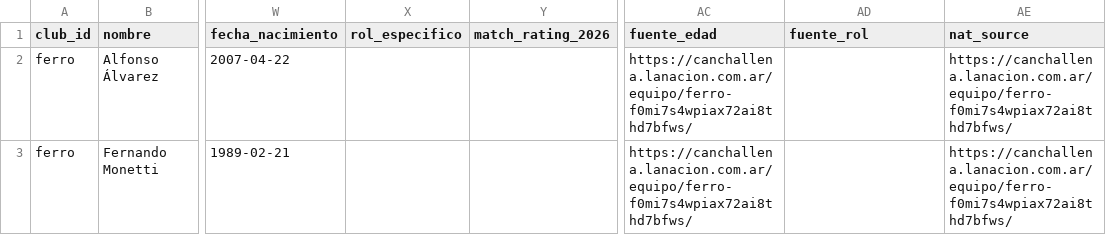
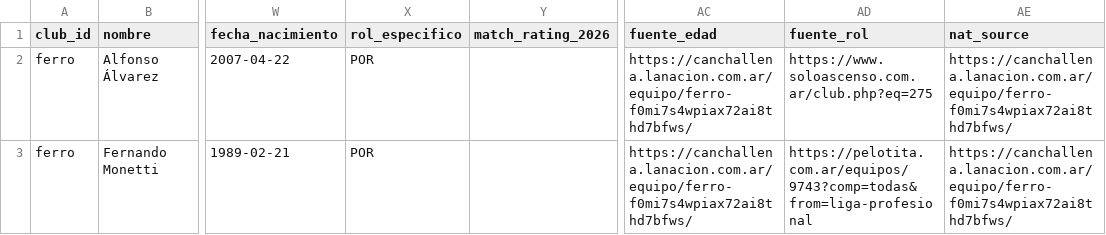
Before and after one commit to carp1901/liga-fc1, a CSV file: planteles/borradores/primera-nacional-2026/bloque1.csv, drawn as a sheet; only a part is shown, gaps mark what is left out; the diff covers the shown part only; the diff names each change by its address in the sheet, - before the commit and + after, or states it on an @@ line.

Commit message:
Completa roles de arqueros y corrige posición de Rodrigo Ramírez — PN 2026

```diff
--- a/planteles/borradores/primera-nacional-2026/bloque1.csv
+++ b/planteles/borradores/primera-nacional-2026/bloque1.csv
-X2:X3 (rol_especifico): (empty)
+X2:X3 (rol_especifico): POR
-AD2 (fuente_rol): (empty)
+AD2 (fuente_rol): https://www.soloascenso.com.ar/club.php?eq=275
-AD3 (fuente_rol): (empty)
+AD3 (fuente_rol): https://pelotita.com.ar/equipos/9743?comp=todas&from=liga-profesional
```
Also changed, not shown: 25 edited cells elsewhere in this file.
